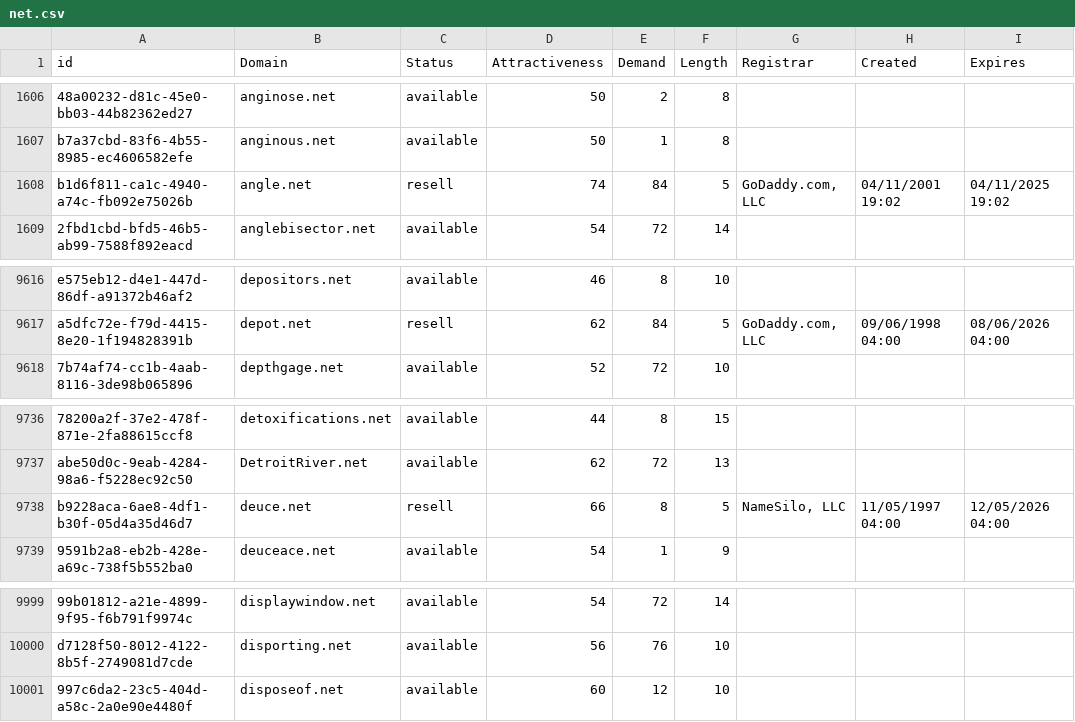
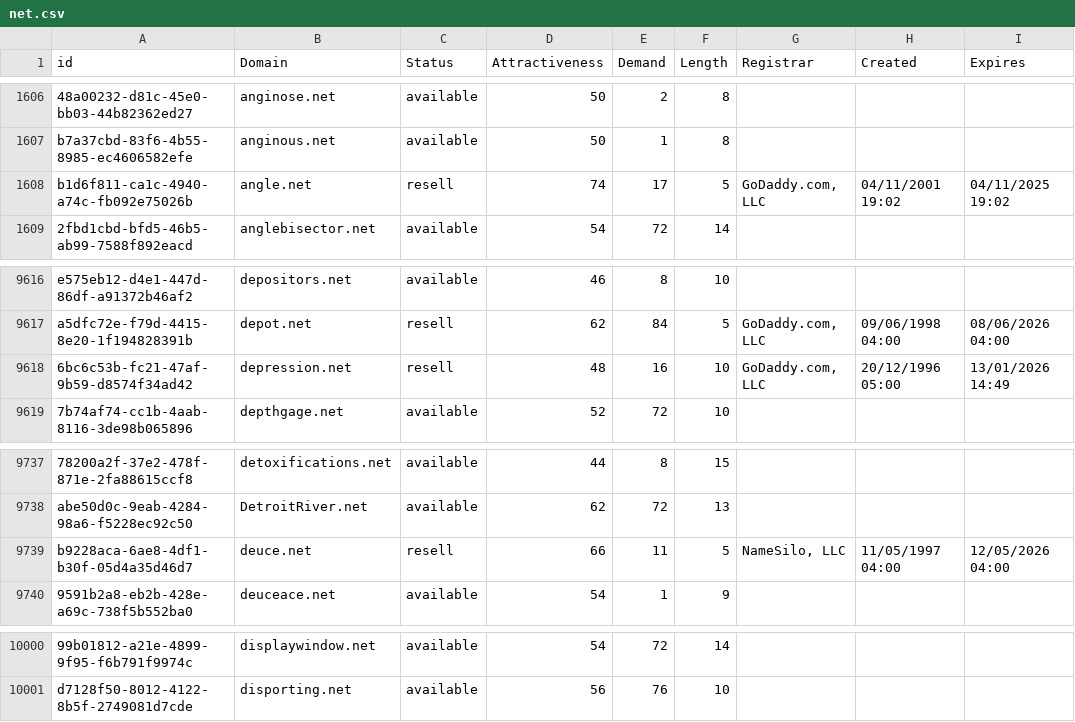
Before and after one commit to UniqueDomains/net-oneword-domains, a CSV file: net.csv, drawn as a sheet; only a part is shown, gaps mark what is left out; removed rows and columns are numbered as before the commit, all else as after; the diff names each change by its address in the sheet, - before the commit and + after, or states it on an @@ line.

Commit message:
Domains update

```diff
--- a/net.csv
+++ b/net.csv
-E1608 (Demand): 84
+E1608 (Demand): 17
+row 9618: 6bc6c53b-fc21-47af-9b59-d8574f34ad42 | depression.net | resell | 48 | 16 | 10 | GoDaddy.com, LLC | 20/12/1996 05:00 | 13/01/2026 14:49
-E9739 (Demand): 8
+E9739 (Demand): 11
-row 10001: 997c6da2-23c5-404d-a58c-2a0e90e4480f | disposeof.net | available | 60 | 12 | 10
```
Also changed, not shown: 2 other files.
